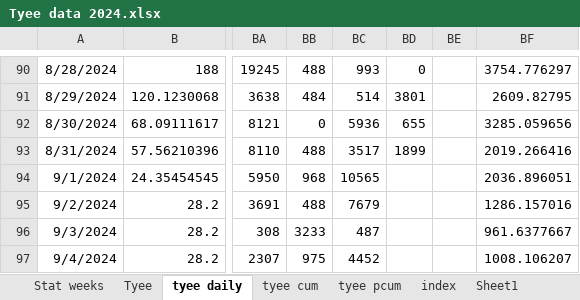
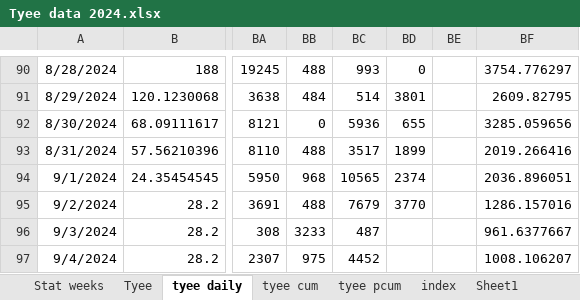
Before and after one commit to Coastland-Research/skeena-salmon-inseason-updates, an Excel workbook: data/Tyee data 2024.xlsx, sheet tyee daily, drawn as a sheet; only a part is shown, gaps mark what is left out; values as stored, in another font and other column widths than the file's, no borders; the diff names each change by its address in the sheet, - before the commit and + after, or states it on an @@ line.

```diff
--- a/data/Tyee data 2024.xlsx (sheet tyee daily)
+++ b/data/Tyee data 2024.xlsx (sheet tyee daily)
-BD94: (empty)
+BD94: 2374
-BD95: (empty)
+BD95: 3770
```
Also changed, not shown: sheet index, sheet Tyee, sheet tyee cum, data/babine data 2024.xlsx, 36 other files.
